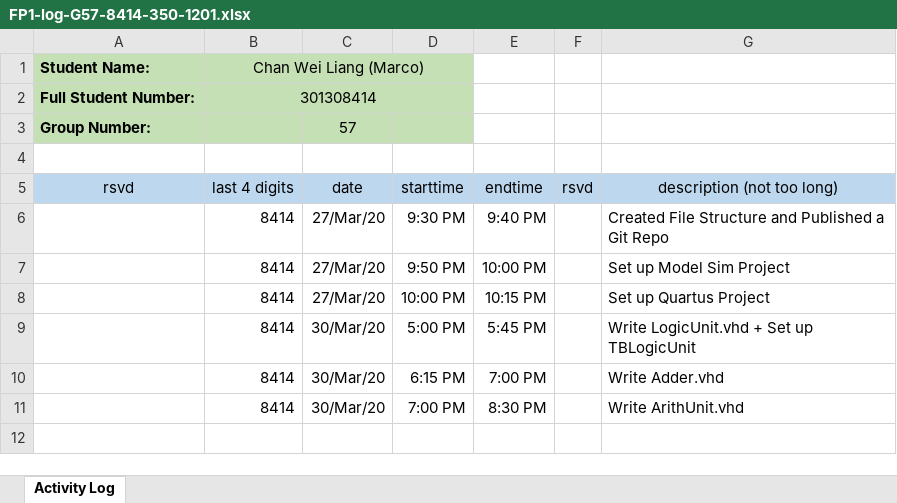
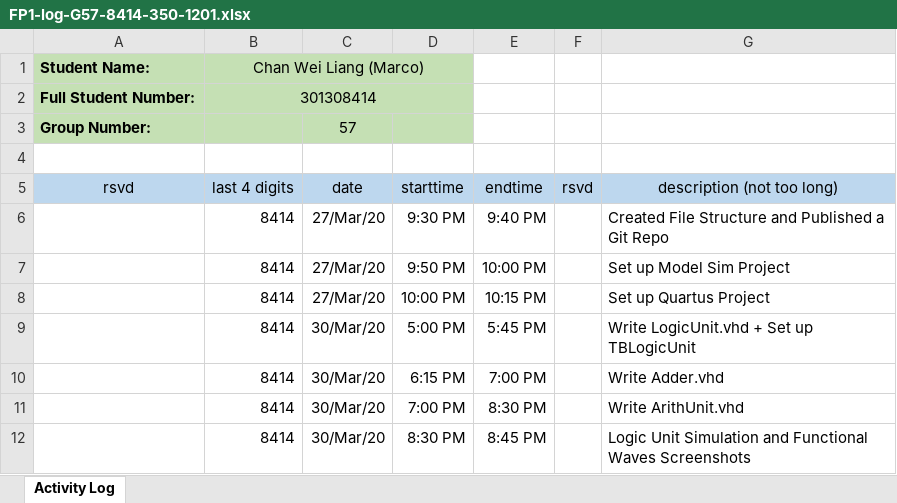
Before and after one commit to Spenny1068/ENSC350FP, an Excel workbook: Exu/Documentation/FP1-log-G57-8414-350-1201.xlsx, sheet Activity Log, drawn as a sheet; values as stored, in another font and other column widths than the file's, no borders; the diff names each change by its address in the sheet, - before the commit and + after, or states it on an @@ line.

Commit message:
LogicUnit Waveform Screenshots
saved in documentation

```diff
--- a/Exu/Documentation/FP1-log-G57-8414-350-1201.xlsx (sheet Activity Log)
+++ b/Exu/Documentation/FP1-log-G57-8414-350-1201.xlsx (sheet Activity Log)
+row 12:  | 8414 | 30/Mar/20 | 8:30 PM | 8:45 PM |  | Logic Unit Simulation and Functional Waves Screenshots
```
Also changed, not shown: 5 other files.
